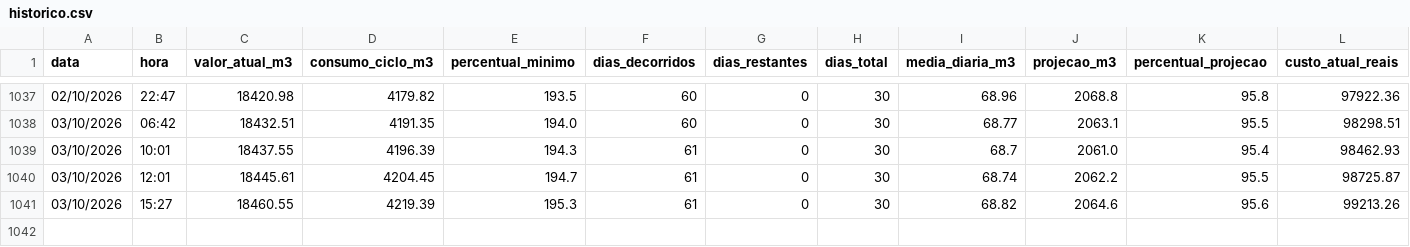
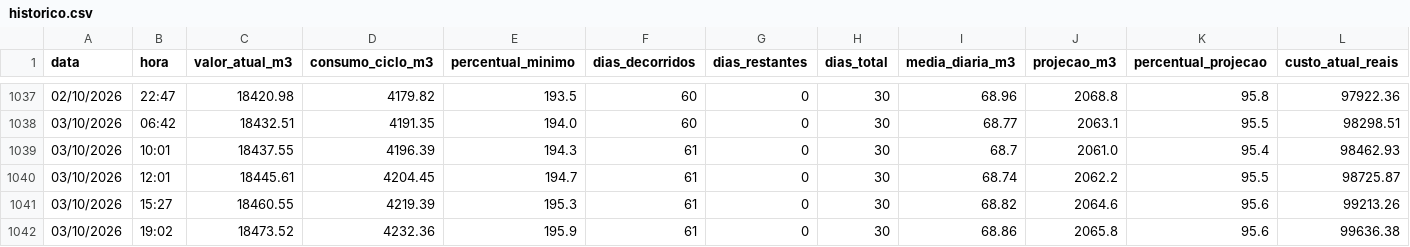
Before and after one commit to victormdpd/hidrometro-teste, a CSV file: dados/historico.csv, drawn as a sheet; only a part is shown, gaps mark what is left out; rows hold the shown columns only; the diff names each change by its address in the sheet, - before the commit and + after, or states it on an @@ line.

Commit message:
Leitura automática - 03/10/2026 19:02

```diff
--- a/dados/historico.csv
+++ b/dados/historico.csv
+row 1042: 03/10/2026 | 19:02 | 18473.52 | 4232.36 | 195.9 | 61 | 0 | 30 | 68.86 | 2065.8 | 95.6 | 99636.38
```
Also changed, not shown: 1 other file.
